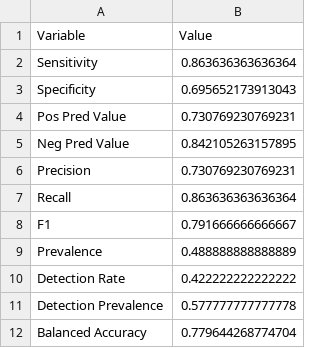
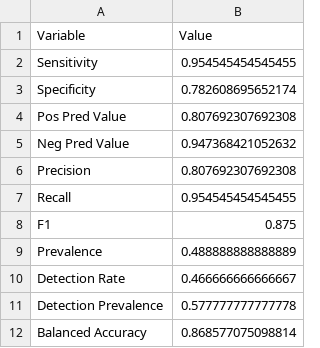
Before and after one commit to sagesteppe/StrategizingGermplasmCollections, a CSV file: results/SDM/Evaluation/Bradypus_test-Metrics.csv, drawn as a sheet.

```diff
--- a/results/SDM/Evaluation/Bradypus_test-Metrics.csv
+++ b/results/SDM/Evaluation/Bradypus_test-Metrics.csv
@@ -1,12 +1,12 @@
 "Variable","Value"
-"Sensitivity",0.863636363636364
-"Specificity",0.695652173913043
-"Pos Pred Value",0.730769230769231
-"Neg Pred Value",0.842105263157895
-"Precision",0.730769230769231
-"Recall",0.863636363636364
-"F1",0.791666666666667
+"Sensitivity",0.954545454545455
+"Specificity",0.782608695652174
+"Pos Pred Value",0.807692307692308
+"Neg Pred Value",0.947368421052632
+"Precision",0.807692307692308
+"Recall",0.954545454545455
+"F1",0.875
 "Prevalence",0.488888888888889
-"Detection Rate",0.422222222222222
+"Detection Rate",0.466666666666667
 "Detection Prevalence",0.577777777777778
-"Balanced Accuracy",0.779644268774704
+"Balanced Accuracy",0.868577075098814
```
Also changed, not shown: results/SDM/Model/Bradypus_test-Coefficients.csv, 8 other files.
